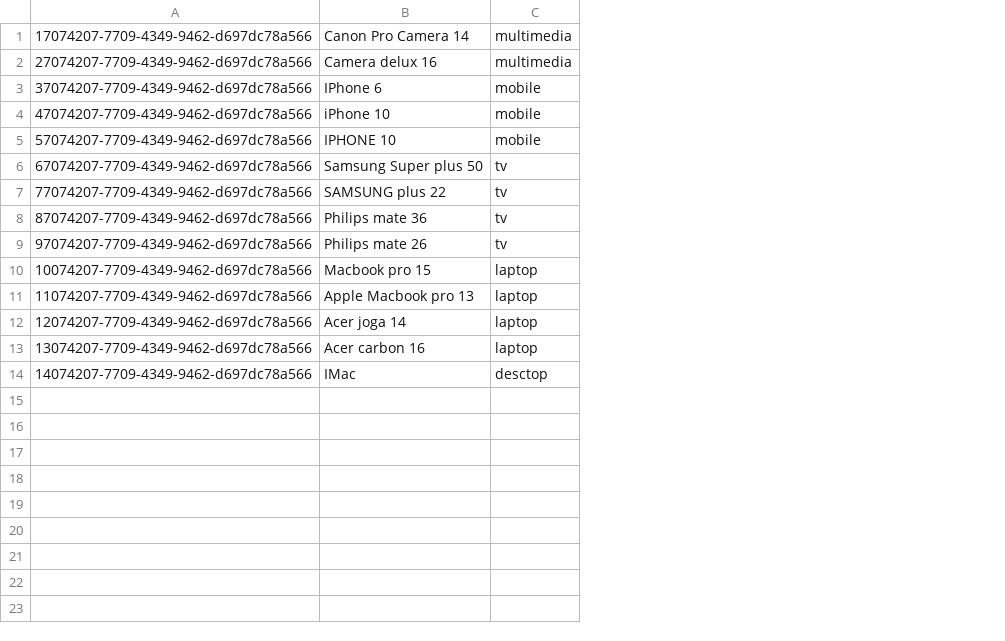
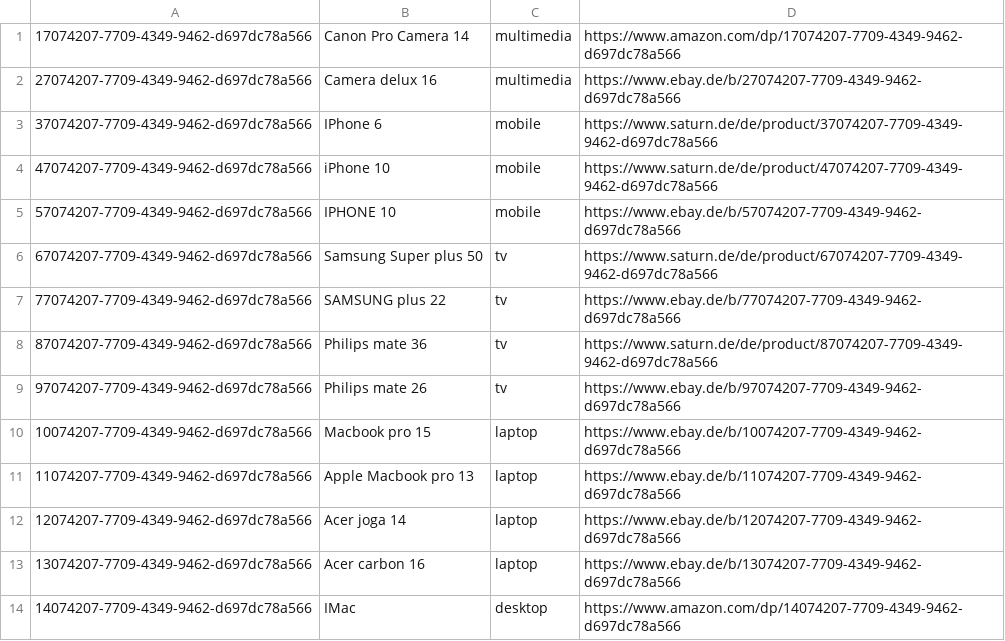
Before and after one commit to eblaas/product-service, a CSV file: src/main/resources/mockdata.csv, drawn as a sheet; the diff names each change by its address in the sheet, - before the commit and + after, or states it on an @@ line.

```diff
--- a/src/main/resources/mockdata.csv
+++ b/src/main/resources/mockdata.csv
+column D, rows 1-14: https://www.amazon.com/dp/17074207-7709-4349-9462-d697dc78a566 | https://www.ebay.de/b/27074207-7709-4349-9462-d697dc78a566 | https://www.saturn.de/de/product/37074207-7709-4349-9462-d697dc78a566 | https://www.saturn.de/de/product/47074207-7709-4349-9462-d697dc78a566 | https://www.ebay.de/b/57074207-7709-4349-9462-d697dc78a566 | https://www.saturn.de/de/product/67074207-7709-4349-9462-d697dc78a566 | https://www.ebay.de/b/77074207-7709-4349-9462-d697dc78a566 | https://www.saturn.de/de/product/87074207-7709-4349-9462-d697dc78a566 | https://www.ebay.de/b/97074207-7709-4349-9462-d697dc78a566 | https://www.ebay.de/b/10074207-7709-4349-9462-d697dc78a566 | https://www.ebay.de/b/11074207-7709-4349-9462-d697dc78a566 | https://www.ebay.de/b/12074207-7709-4349-9462-d697dc78a566 | https://www.ebay.de/b/13074207-7709-4349-9462-d697dc78a566 | https://www.amazon.com/dp/14074207-7709-4349-9462-d697dc78a566
-C14: desctop
+C14: desktop
```
Also changed, not shown: 28 other files.
